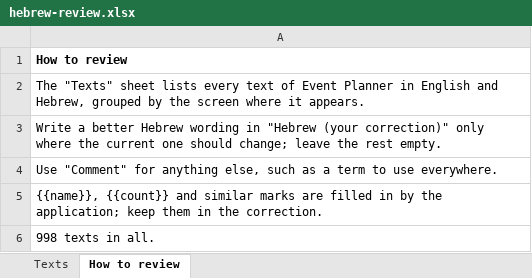
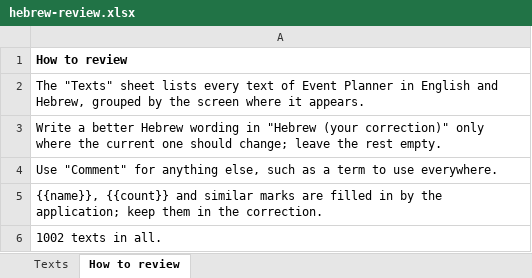
Before and after one commit to Tomerk87/event-planner, an Excel workbook: docs/hebrew-review.xlsx, sheet How to review, drawn as a sheet; values as stored, in another font and other column widths than the file's, no borders; the diff names each change by its address in the sheet, - before the commit and + after, or states it on an @@ line.

```diff
--- a/docs/hebrew-review.xlsx (sheet How to review)
+++ b/docs/hebrew-review.xlsx (sheet How to review)
-A6: 998 texts in all.
+A6: 1002 texts in all.
```
Also changed, not shown: sheet Texts, 21 other files.
